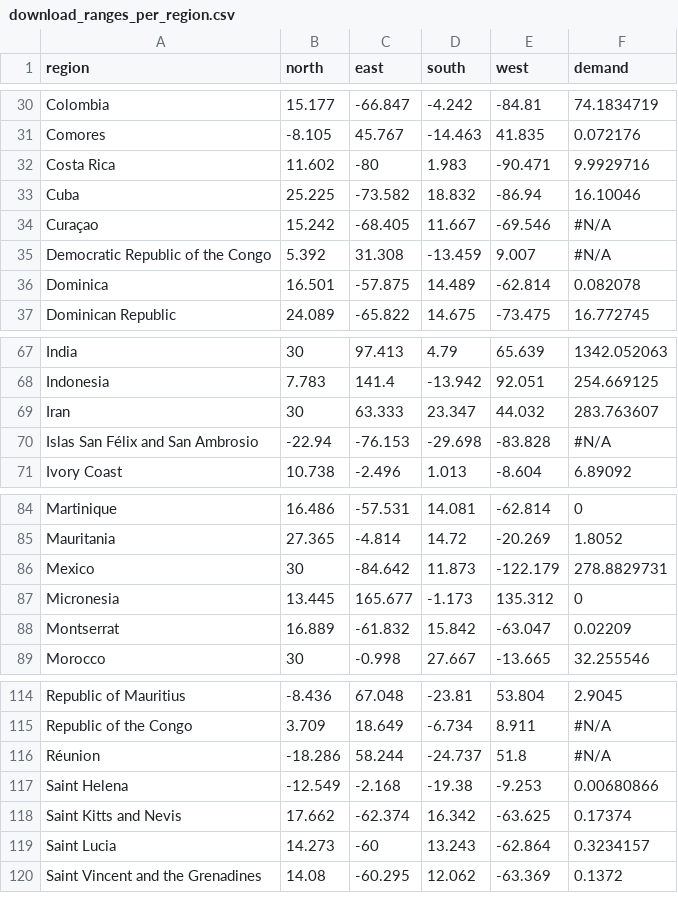
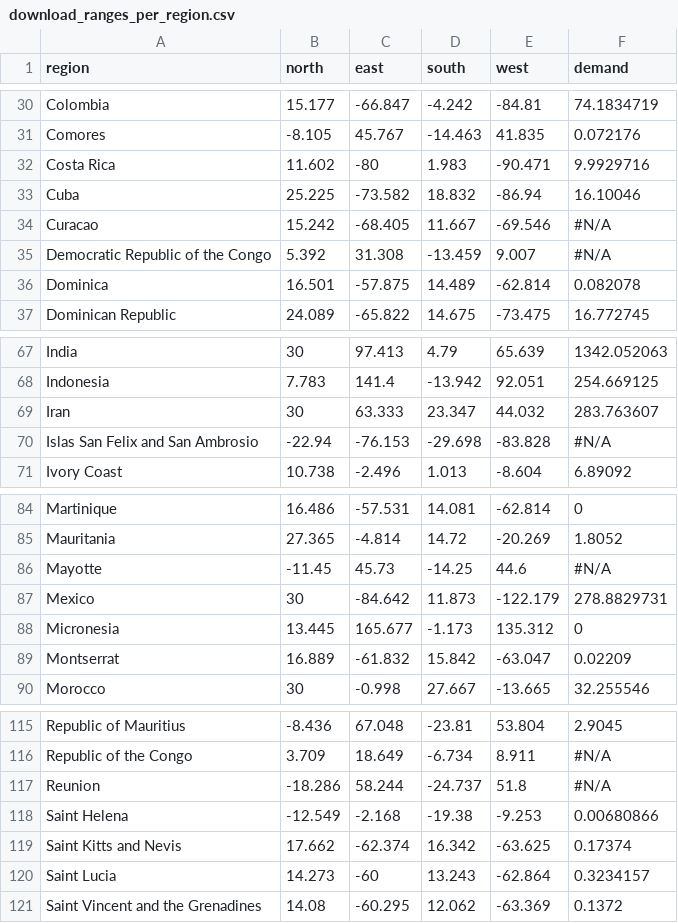
Before and after one commit to JKALanger/pyOTEC, a CSV file: download_ranges_per_region.csv, drawn as a sheet; only a part is shown, gaps mark what is left out; addresses are those after the commit; the diff names each change by its address in the sheet, - before the commit and + after, or states it on an @@ line.

```diff
--- a/download_ranges_per_region.csv
+++ b/download_ranges_per_region.csv
-A34 (region): Curaçao
+A34 (region): Curacao
-A70 (region): Islas San Félix and San Ambrosio
+A70 (region): Islas San Felix and San Ambrosio
+row 86: Mayotte | -11.45 | 45.73 | -14.25 | 44.6 | #N/A
-A117 (region): Réunion
+A117 (region): Reunion
```
Also changed, not shown: 23 other files.
